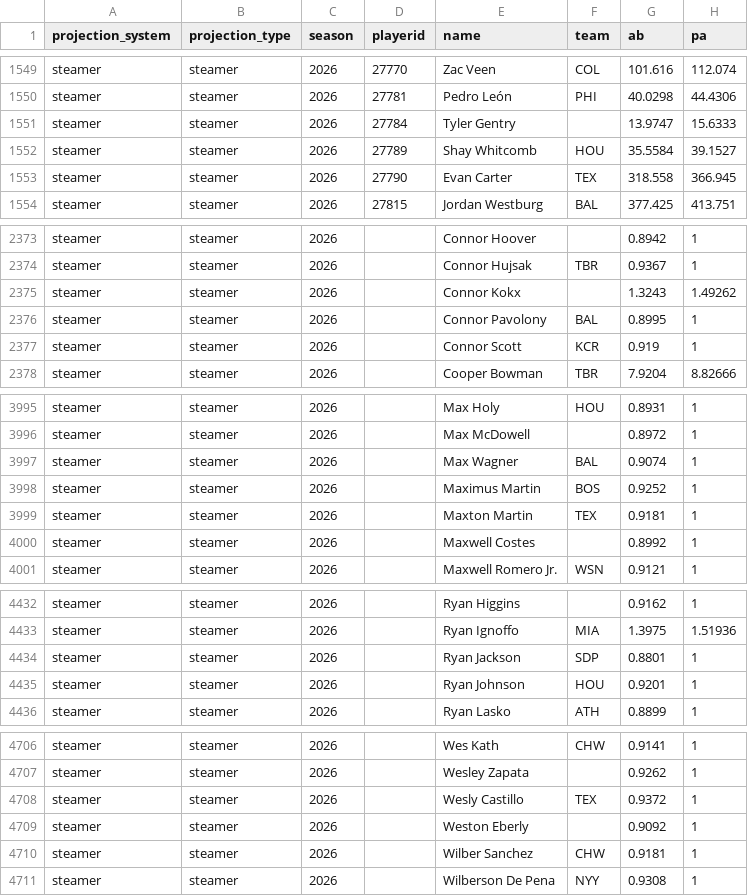
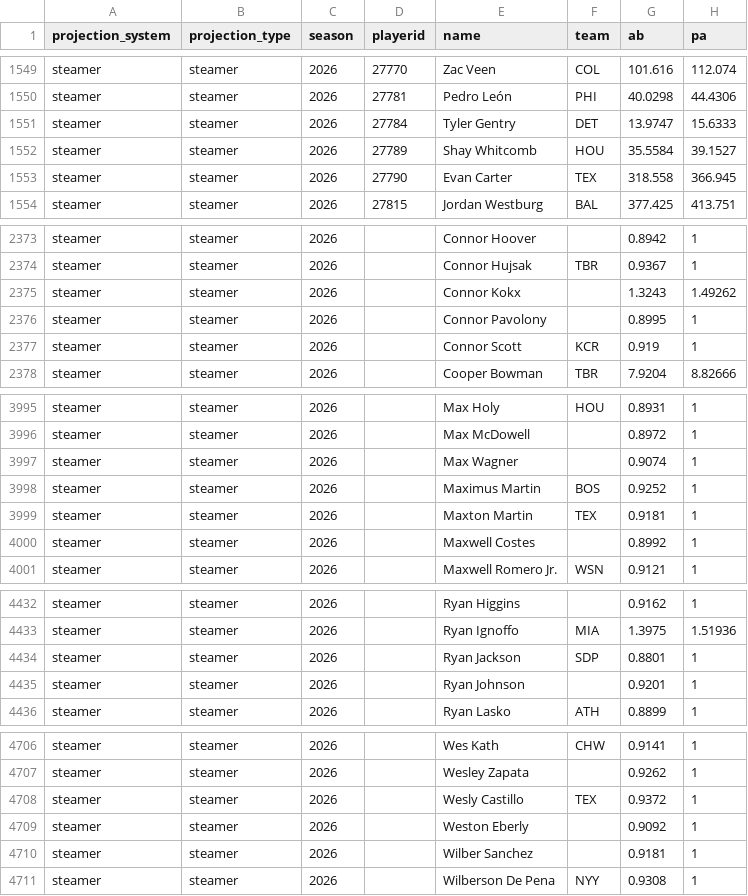
Before and after one commit to collinmyshot/fantasy-baseball-projection-updater-pipeline, a CSV file: data/processed/2026_hitters_standard_all_systems.csv, drawn as a sheet; only a part is shown, gaps mark what is left out; the diff covers the shown part only; the diff names each change by its address in the sheet, - before the commit and + after, or states it on an @@ line.

```diff
--- a/data/processed/2026_hitters_standard_all_systems.csv
+++ b/data/processed/2026_hitters_standard_all_systems.csv
-F1551 (team): (empty)
+F1551 (team): DET
-F2376 (team): BAL
+F2376 (team): (empty)
-F3997 (team): BAL
+F3997 (team): (empty)
-F4435 (team): HOU
+F4435 (team): (empty)
-F4710 (team): CHW
+F4710 (team): (empty)
```
Also changed, not shown: 6 edited cells elsewhere in this file, data/processed/2026_hitters_weighted_per_pa.csv, data/processed/2026_oopsy_hitters_per_pa.csv, 15 other files.
